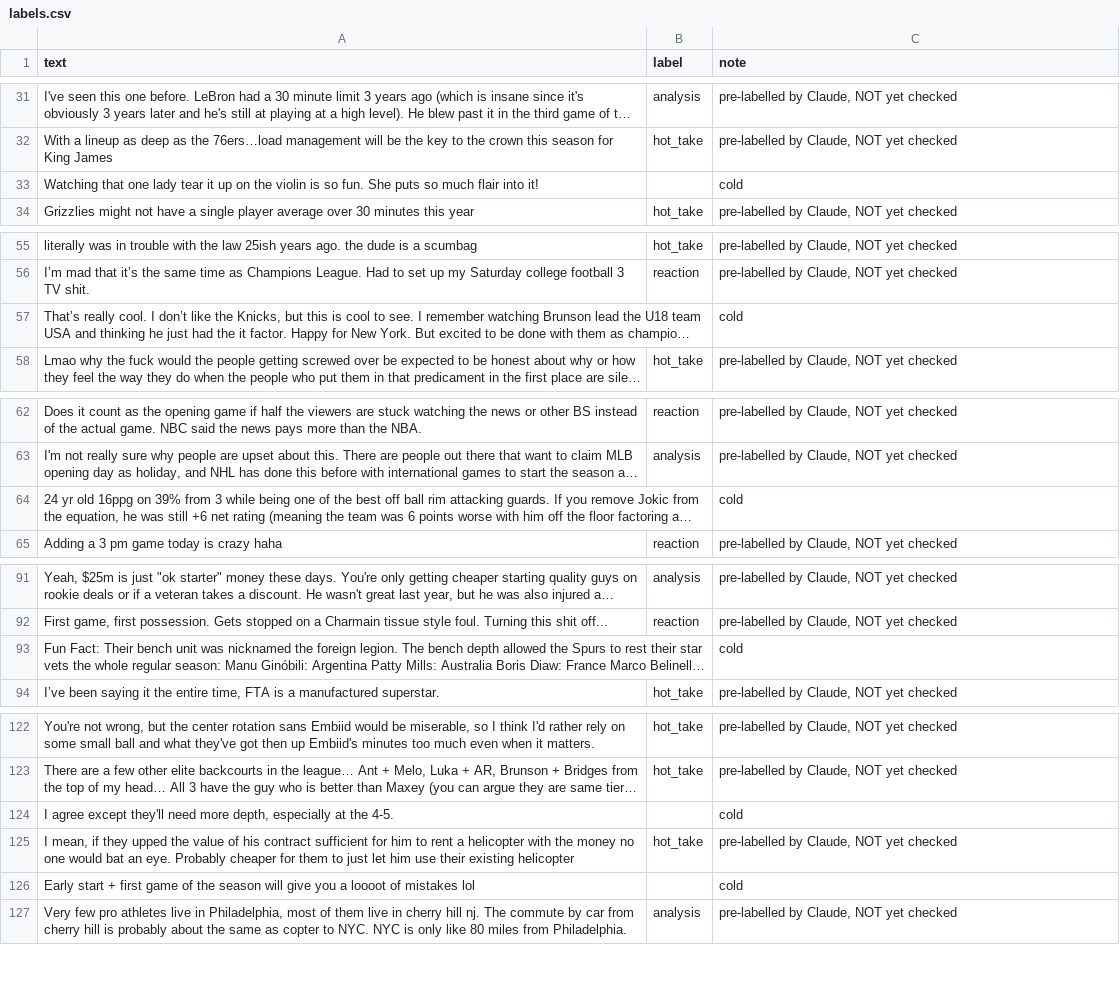
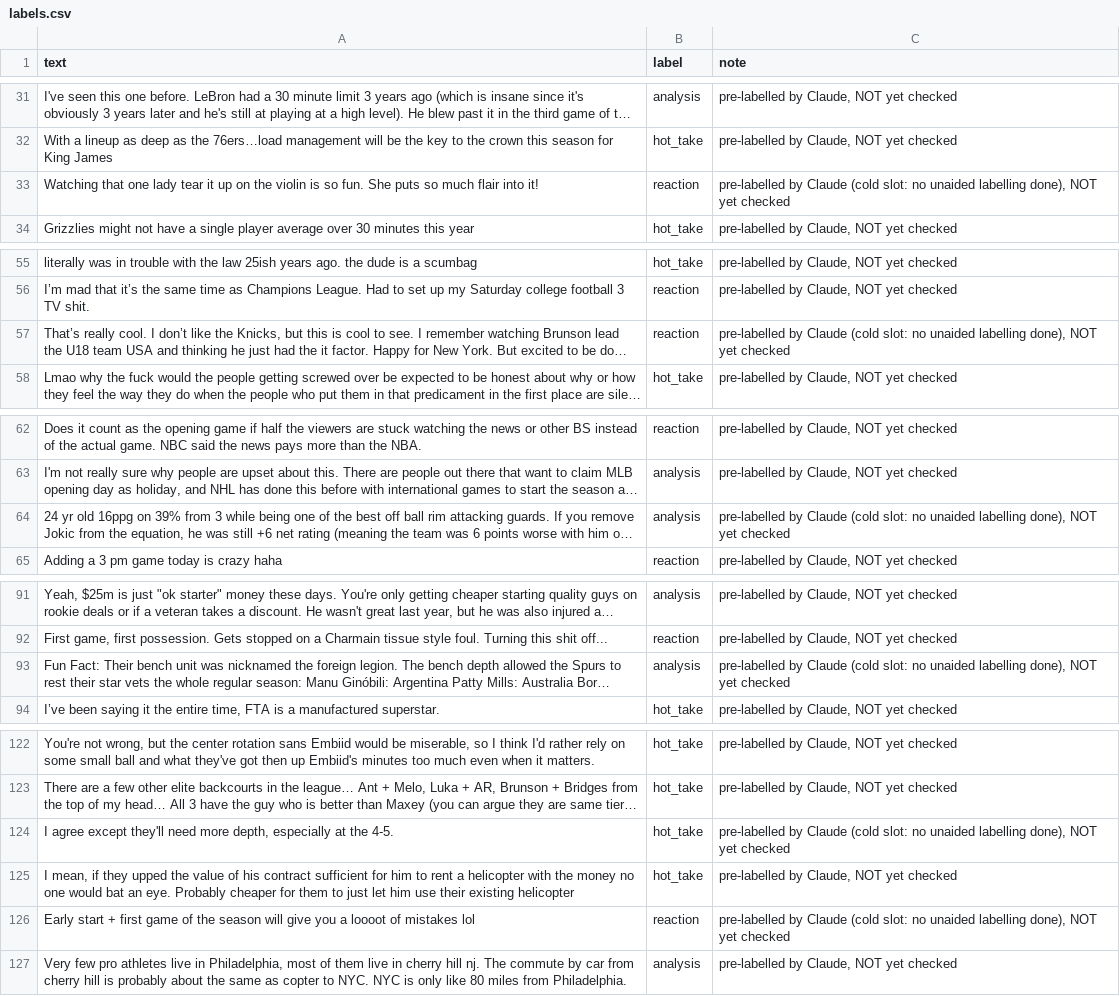
Before and after one commit to DwayneSegree1/ai201-project3-takemeter-starter-v2026, a CSV file: labels.csv, drawn as a sheet; only a part is shown, gaps mark what is left out; long unchanged cells end in …; the diff covers the shown part only; the diff names each change by its address in the sheet, - before the commit and + after, or states it on an @@ line.

```diff
--- a/labels.csv
+++ b/labels.csv
-B33 (label): (empty)
+B33 (label): reaction
-C33 (note): cold
+C33 (note): pre-labelled by Claude (cold slot: no unaided labelling done), NOT yet checked
-B57 (label): (empty)
+B57 (label): reaction
-C57 (note): cold
+C57 (note): pre-labelled by Claude (cold slot: no unaided labelling done), NOT yet checked
-B64 (label): (empty)
+B64 (label): analysis
-C64 (note): cold
+C64 (note): pre-labelled by Claude (cold slot: no unaided labelling done), NOT yet checked
-B93 (label): (empty)
+B93 (label): analysis
-C93 (note): cold
+C93 (note): pre-labelled by Claude (cold slot: no unaided labelling done), NOT yet checked
-B124 (label): (empty)
+B124 (label): hot_take
-C124 (note): cold
+C124 (note): pre-labelled by Claude (cold slot: no unaided labelling done), NOT yet checked
-B126 (label): (empty)
+B126 (label): reaction
-C126 (note): cold
+C126 (note): pre-labelled by Claude (cold slot: no unaided labelling done), NOT yet checked
```
Also changed, not shown: 28 edited cells elsewhere in this file, 4 other files.
